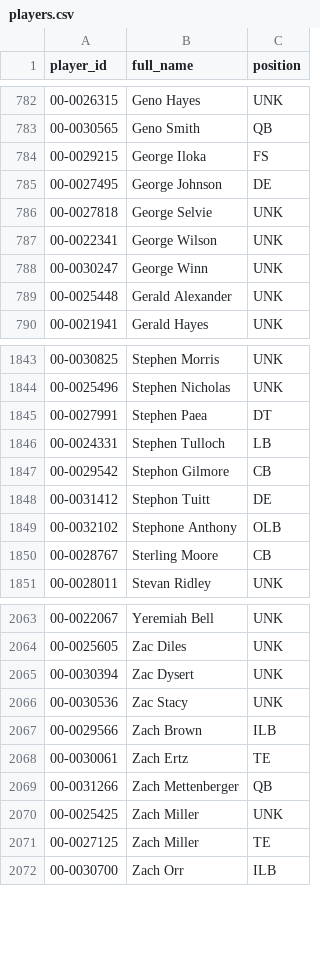
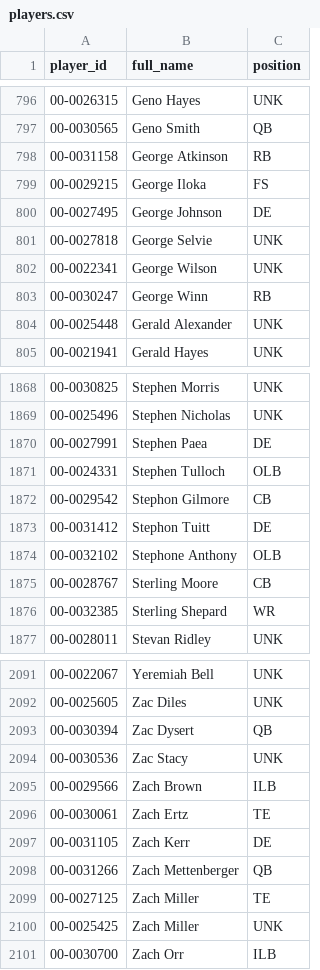
Before and after one commit to AndrewRook/NFLDash-data, a CSV file: players.csv, drawn as a sheet; only a part is shown, gaps mark what is left out; the diff covers the shown part only.

```diff
--- a/players.csv
+++ b/players.csv
@@ -783,2 +797,3 @@ player_id,full_name,position
 00-0030565,Geno Smith,QB
+00-0031158,George Atkinson,RB
 00-0029215,George Iloka,FS
@@ -787,3 +802,3 @@ player_id,full_name,position
 00-0022341,George Wilson,UNK
-00-0030247,George Winn,UNK
+00-0030247,George Winn,RB
 00-0025448,Gerald Alexander,UNK
@@ -1844,4 +1869,4 @@ player_id,full_name,position
 00-0025496,Stephen Nicholas,UNK
-00-0027991,Stephen Paea,DT
-00-0024331,Stephen Tulloch,LB
+00-0027991,Stephen Paea,DE
+00-0024331,Stephen Tulloch,OLB
 00-0029542,Stephon Gilmore,CB
@@ -1850,2 +1875,3 @@ player_id,full_name,position
 00-0028767,Sterling Moore,CB
+00-0032385,Sterling Shepard,WR
 00-0028011,Stevan Ridley,UNK
@@ -2064,3 +2092,3 @@ player_id,full_name,position
 00-0025605,Zac Diles,UNK
-00-0030394,Zac Dysert,UNK
+00-0030394,Zac Dysert,QB
 00-0030536,Zac Stacy,UNK
@@ -2068,5 +2096,6 @@ player_id,full_name,position
 00-0030061,Zach Ertz,TE
+00-0031105,Zach Kerr,DE
 00-0031266,Zach Mettenberger,QB
-00-0025425,Zach Miller,UNK
 00-0027125,Zach Miller,TE
+00-0025425,Zach Miller,UNK
 00-0030700,Zach Orr,ILB
```
Also changed, not shown: 26 added rows, 9 moved rows and 39 edited cells elsewhere in this file.
